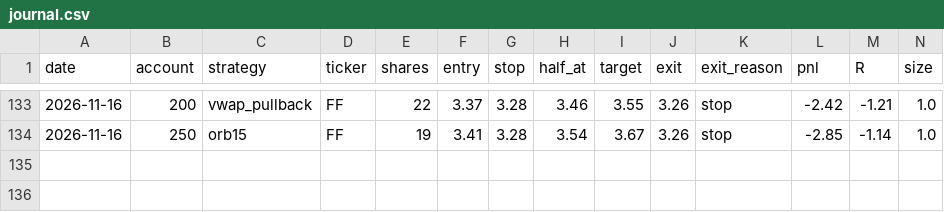
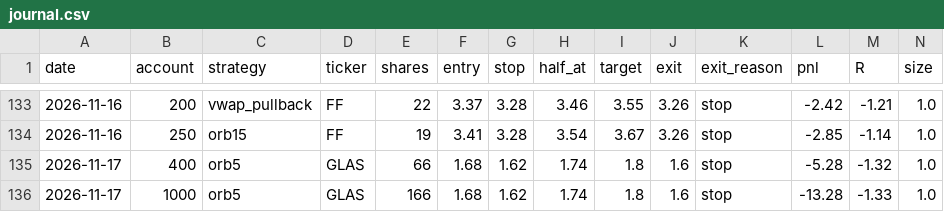
Before and after one commit to newurbaninfluence-lgtm/paper-trading-bot, a CSV file: journal.csv, drawn as a sheet; only a part is shown, gaps mark what is left out; rows hold the shown columns only; the diff names each change by its address in the sheet, - before the commit and + after, or states it on an @@ line.

```diff
--- a/journal.csv
+++ b/journal.csv
+row 135: 2026-11-17 | 400 | orb5 | GLAS | 66 | 1.68 | 1.62 | 1.74 | 1.8 | 1.6 | stop | -5.28 | -1.32 | 1.0
+row 136: 2026-11-17 | 1000 | orb5 | GLAS | 166 | 1.68 | 1.62 | 1.74 | 1.8 | 1.6 | stop | -13.28 | -1.33 | 1.0
```
Also changed, not shown: alpaca_journal.csv, signals.csv, 2 other files.
